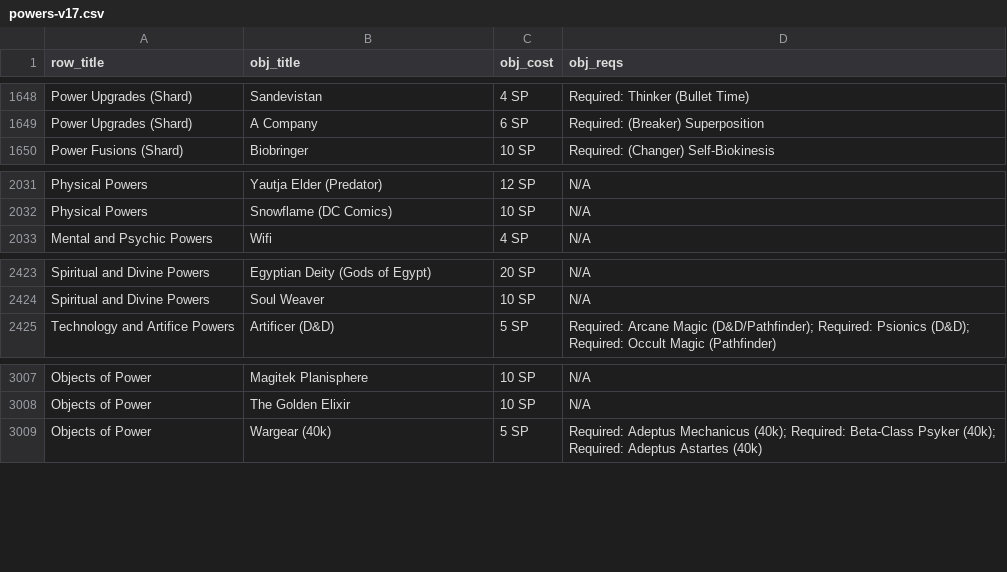
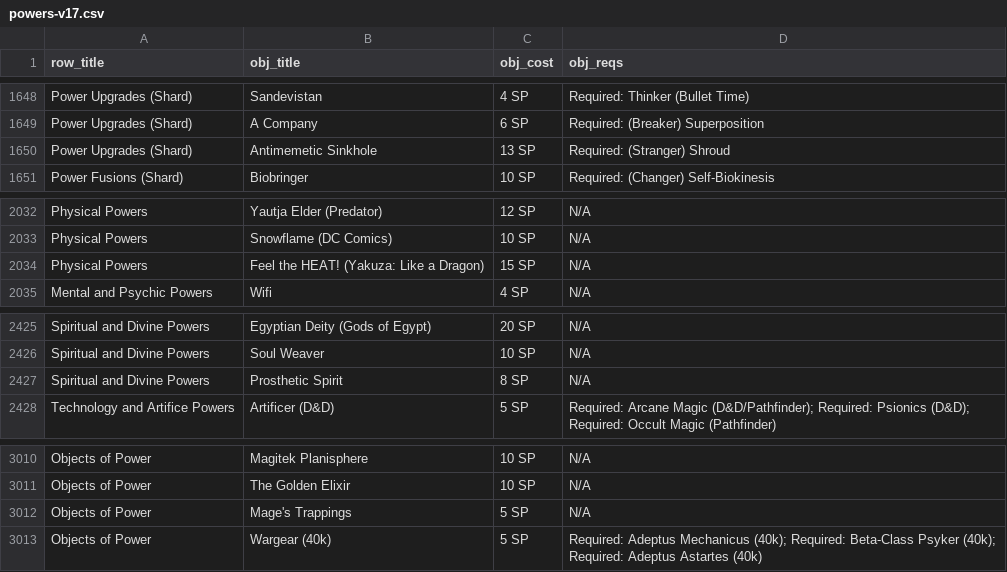
Before and after one commit to ltouroumov/worm-cyoa-v6-fork, a CSV file: powers-v17.csv, drawn as a sheet; only a part is shown, gaps mark what is left out.

```diff
--- a/powers-v17.csv
+++ b/powers-v17.csv
@@ -1649,2 +1649,3 @@ Power Upgrades (Shard),Sandevistan,4 SP,Required: Thinker (Bullet Time)
 Power Upgrades (Shard),A Company,6 SP,Required: (Breaker) Superposition
+Power Upgrades (Shard),Antimemetic Sinkhole,13 SP,Required: (Stranger) Shroud
 Power Fusions (Shard),Biobringer,10 SP,Required: (Changer) Self-Biokinesis
@@ -2032,2 +2033,3 @@ Physical Powers,Yautja Elder (Predator),12 SP,N/A
 Physical Powers,Snowflame (DC Comics),10 SP,N/A
+Physical Powers,Feel the HEAT! (Yakuza: Like a Dragon),15 SP,N/A
 Mental and Psychic Powers,Wifi,4 SP,N/A
@@ -2424,2 +2426,3 @@ Spiritual and Divine Powers,Egyptian Deity (Gods of Egypt),20 SP,N/A
 Spiritual and Divine Powers,Soul Weaver,10 SP,N/A
+Spiritual and Divine Powers,Prosthetic Spirit,8 SP,N/A
 Technology and Artifice Powers,Artificer (D&D),5 SP,Required: Arcane Magic (D&D/Pathfinder); Required: Psionics (D&D); Required: Occult Magic (Pathfinder)
@@ -3008,2 +3011,3 @@ Objects of Power,Magitek Planisphere,10 SP,N/A
 Objects of Power,The Golden Elixir,10 SP,N/A
+Objects of Power,Mage's Trappings,5 SP,N/A
 Objects of Power,Wargear (40k),5 SP,Required: Adeptus Mechanicus (40k); Required: Beta-Class Psyker (40k); Required: Adeptus Astartes (40k)
```
Also changed, not shown: 14 other files.
